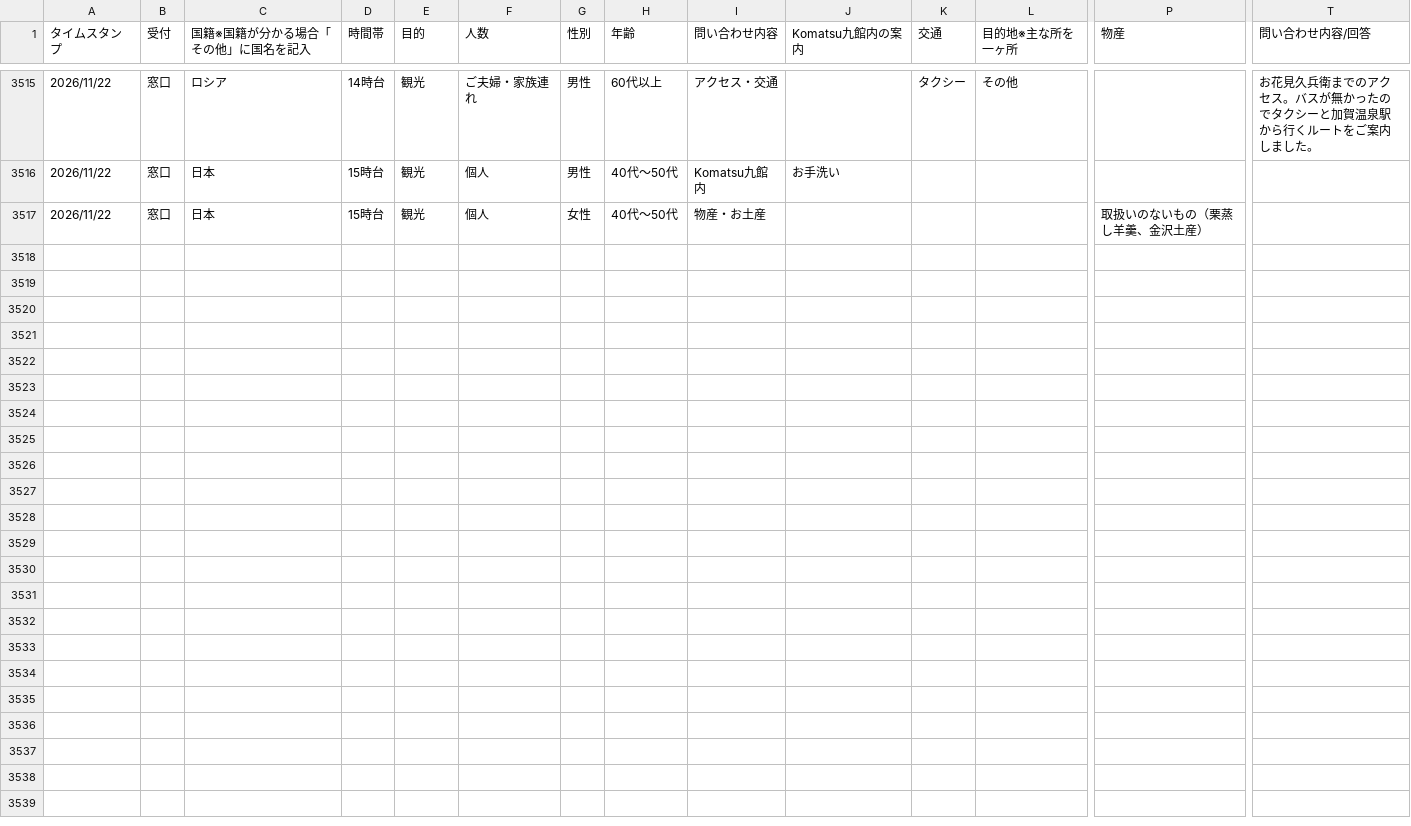
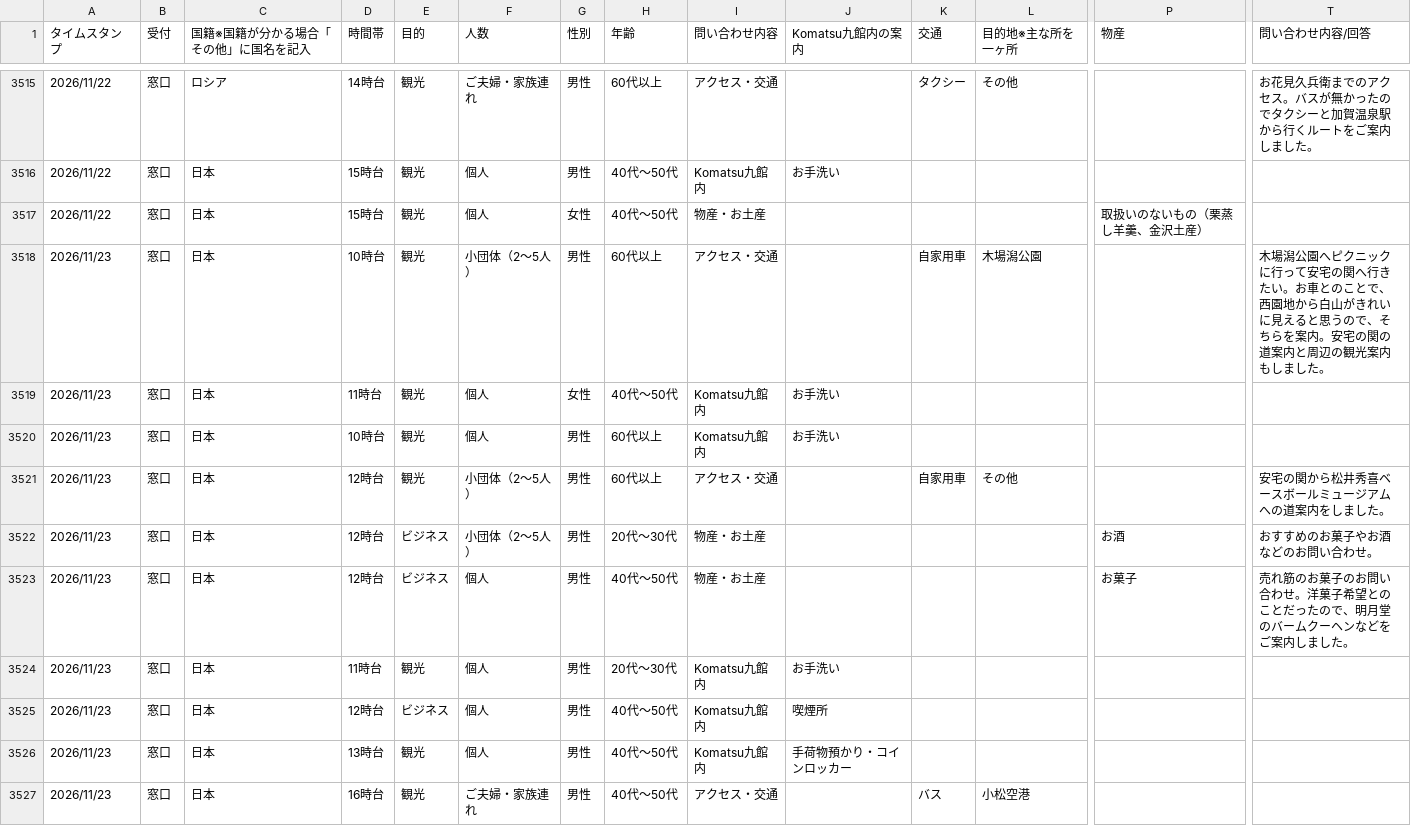
Before and after one commit to codefornoto/Milli, a CSV file: komatsu/komatsu.csv, drawn as a sheet; only a part is shown, gaps mark what is left out; rows hold the shown columns only; the diff names each change by its address in the sheet, - before the commit and + after, or states it on an @@ line.

```diff
--- a/komatsu/komatsu.csv
+++ b/komatsu/komatsu.csv
+row 3518: 2026/11/23 | 窓口 | 日本 | 10時台 | 観光 | 小団体（2～5人） | 男性 | 60代以上 | アクセス・交通 |  | 自家用車 | 木場潟公園 |  | 木場潟公園へピクニックに行って安宅の関へ行きたい。お車とのことで、西園地から白山がきれいに見えると思うので、そちらを案内。安宅の関の道案内と周辺の観光案内もしました。
+row 3519: 2026/11/23 | 窓口 | 日本 | 11時台 | 観光 | 個人 | 女性 | 40代～50代 | Komatsu九館内 | お手洗い
+row 3520: 2026/11/23 | 窓口 | 日本 | 10時台 | 観光 | 個人 | 男性 | 60代以上 | Komatsu九館内 | お手洗い
+row 3521: 2026/11/23 | 窓口 | 日本 | 12時台 | 観光 | 小団体（2～5人） | 男性 | 60代以上 | アクセス・交通 |  | 自家用車 | その他 |  | 安宅の関から松井秀喜ベースボールミュージアムへの道案内をしました。
+row 3522: 2026/11/23 | 窓口 | 日本 | 12時台 | ビジネス | 小団体（2～5人） | 男性 | 20代～30代 | 物産・お土産 |  |  |  | お酒 | おすすめのお菓子やお酒などのお問い合わせ。
+row 3523: 2026/11/23 | 窓口 | 日本 | 12時台 | ビジネス | 個人 | 男性 | 40代～50代 | 物産・お土産 |  |  |  | お菓子 | 売れ筋のお菓子のお問い合わせ。洋菓子希望とのことだったので、明月堂のバームクーヘンなどをご案内しました。
+row 3524: 2026/11/23 | 窓口 | 日本 | 11時台 | 観光 | 個人 | 男性 | 20代～30代 | Komatsu九館内 | お手洗い
+row 3525: 2026/11/23 | 窓口 | 日本 | 12時台 | ビジネス | 個人 | 男性 | 40代～50代 | Komatsu九館内 | 喫煙所
+row 3526: 2026/11/23 | 窓口 | 日本 | 13時台 | 観光 | 個人 | 男性 | 40代～50代 | Komatsu九館内 | 手荷物預かり・コインロッカー
+row 3527: 2026/11/23 | 窓口 | 日本 | 16時台 | 観光 | ご夫婦・家族連れ | 男性 | 40代～50代 | アクセス・交通 |  | バス | 小松空港
```
